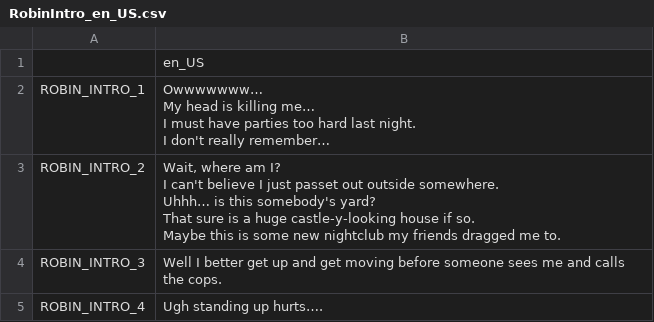
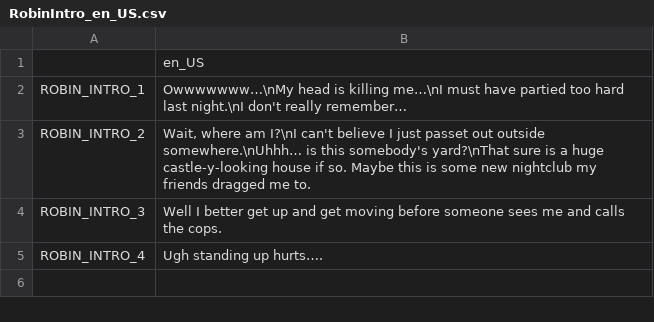
Before and after one commit to youre-perfect-studio/catherines-quest, a CSV file: src/i18n/RobinIntro_en_US.csv, drawn as a sheet; ↵ is a line break in a cell; the diff names each change by its address in the sheet, - before the commit and + after, or states it on an @@ line.

```diff
--- a/src/i18n/RobinIntro_en_US.csv
+++ b/src/i18n/RobinIntro_en_US.csv
-B2: Owwwwwww… ↵ My head is killing me… ↵ I must have parties too hard last night. ↵ I don't really…
+B2: Owwwwwww…\nMy head is killing me…\nI must have partied too hard last night.\nI don't really…
-B3: …where am I? ↵ I can't believe I just passet out outside somewhere. ↵ Uhhh… is this somebody's yard? ↵ That sure is…
+B3: …where am I?\nI can't believe I just passet out outside somewhere.\nUhhh… is this somebody's yard?\nThat sure is…
```
Also changed, not shown: 5 other files.
